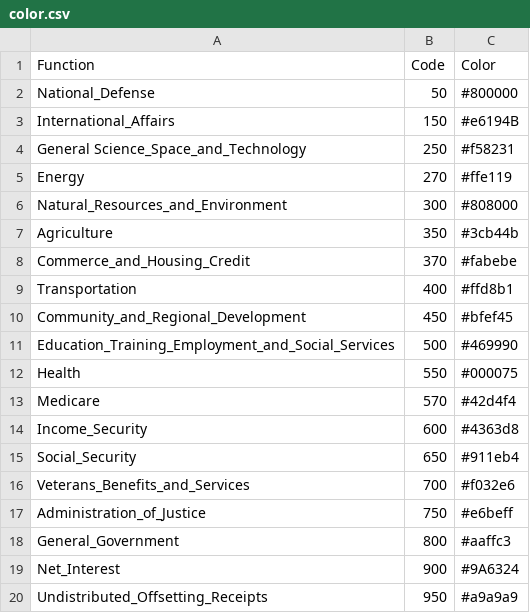
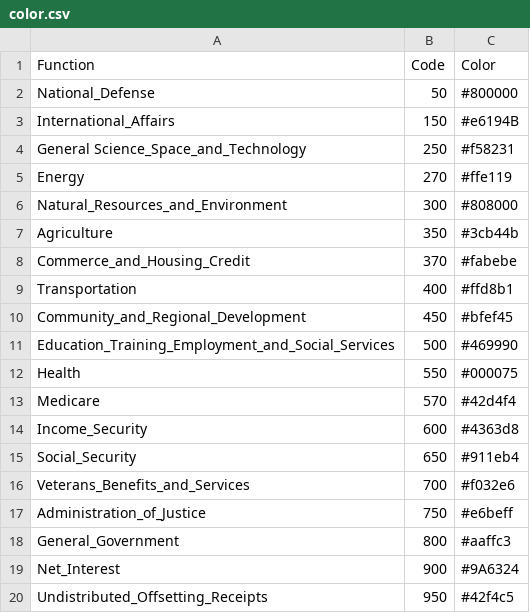
Before and after one commit to huayuan0205/Viztech2-Final-Project, a CSV file: dist/data/color.csv, drawn as a sheet.

```diff
--- a/dist/data/color.csv
+++ b/dist/data/color.csv
@@ -19,2 +19,2 @@ General_Government,800,#aaffc3
 Net_Interest,900,#9A6324
-Undistributed_Offsetting_Receipts,950,#a9a9a9
+Undistributed_Offsetting_Receipts,950,#42f4c5
```
Also changed, not shown: dist/data/actual_Amount.csv, 13 other files.
